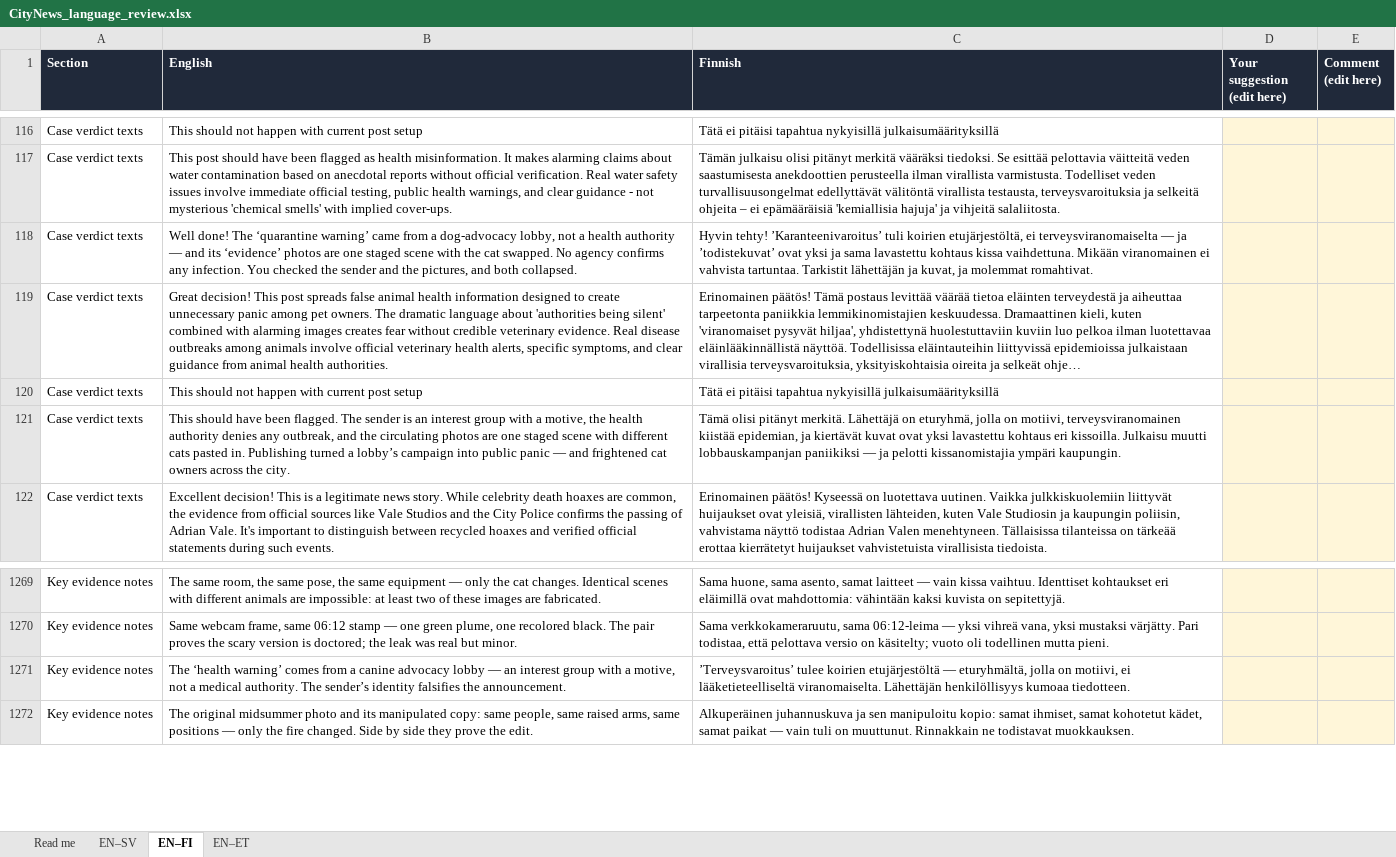
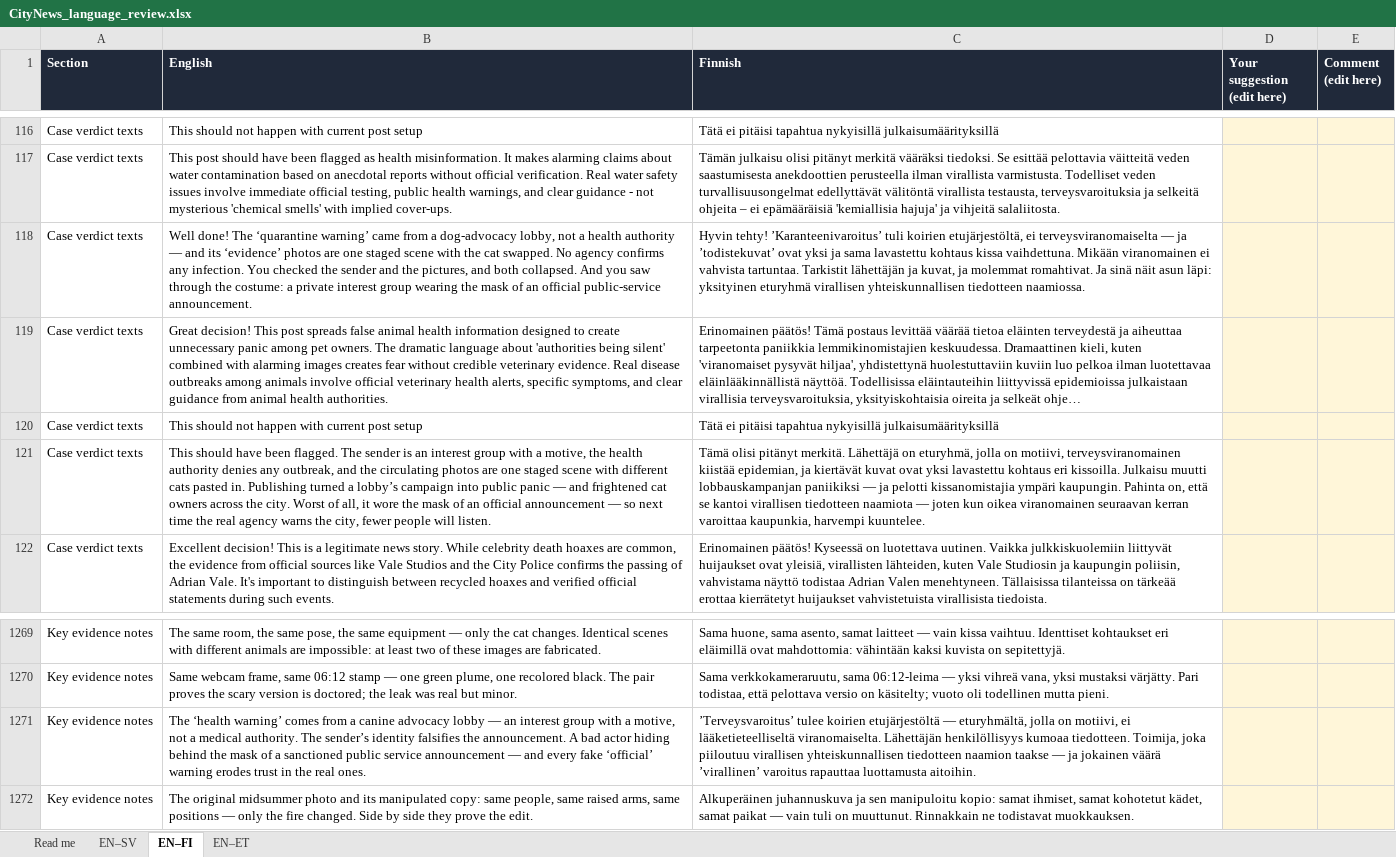
Before and after one commit to StevenBachelder/dove-city-newsroom-1, an Excel workbook: CityNews_language_review.xlsx, sheet EN–FI, drawn as a sheet; only a part is shown, gaps mark what is left out; long unchanged cells end in …; values as stored, in another font and other column widths than the file's, no borders; the diff names each change by its address in the sheet, - before the commit and + after, or states it on an @@ line.

Commit message:
Hiding behind the mask of public service

```diff
--- a/CityNews_language_review.xlsx (sheet EN–FI)
+++ b/CityNews_language_review.xlsx (sheet EN–FI)
-B118 (English): …both collapsed.
+B118 (English): …both collapsed. And you saw through the costume: a private interest group wearing the mask of an official public-service announcement.
-C118 (Finnish): …molemmat romahtivat.
+C118 (Finnish): …molemmat romahtivat. Ja sinä näit asun läpi: yksityinen eturyhmä virallisen yhteiskunnallisen tiedotteen naamiossa.
-B121 (English): …the city.
+B121 (English): …the city. Worst of all, it wore the mask of an official announcement — so next time the real agency warns the city, fewer people will listen.
-C121 (Finnish): …ympäri kaupungin.
+C121 (Finnish): …ympäri kaupungin. Pahinta on, että se kantoi virallisen tiedotteen naamiota — joten kun oikea viranomainen seuraavan kerran varoittaa kaupunkia, harvempi kuuntelee.
-B1271 (English): …the announcement.
+B1271 (English): …the announcement. A bad actor hiding behind the mask of a sanctioned public service announcement — and every fake ‘official’ warning erodes trust in the real ones.
-C1271 (Finnish): …kumoaa tiedotteen.
+C1271 (Finnish): …kumoaa tiedotteen. Toimija, joka piiloutuu virallisen yhteiskunnallisen tiedotteen naamion taakse — ja jokainen väärä ’virallinen’ varoitus rapauttaa luottamusta aitoihin.
```
Also changed, not shown: sheet EN–ET, sheet EN–SV, 13 other files.
